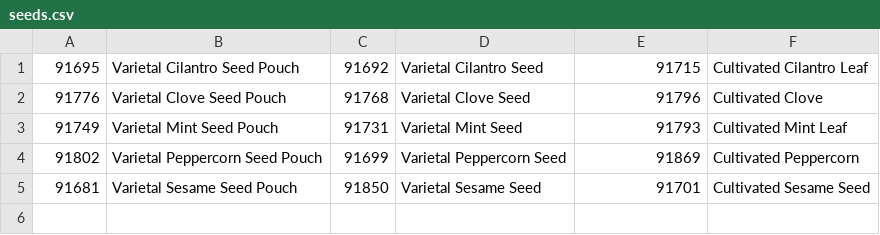
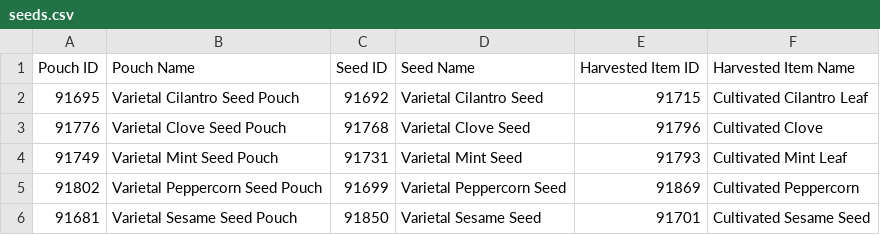
Before and after one commit to JSpeleers/GW2-AscendedFoodsCalculator, a CSV file: resources/seeds.csv (was seeds.csv), drawn as a sheet.

```diff
--- a/seeds.csv
+++ b/resources/seeds.csv
@@ -1 +1,2 @@
+Pouch ID; Pouch Name;Seed ID;Seed Name;Harvested Item ID;Harvested Item Name
 91695;Varietal Cilantro Seed Pouch;91692;Varietal Cilantro Seed;91715;Cultivated Cilantro Leaf
```
Also changed, not shown: resources/materials.csv, 3 other files.
